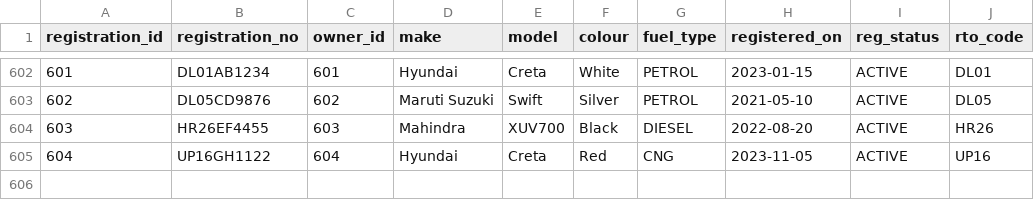
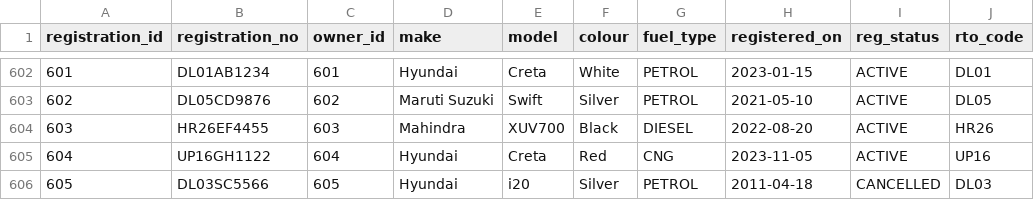
Before and after one commit to anushaanand60/IIA-vehicle-data-federation, a CSV file: IIA_Project/reg_vehicle_registration.csv, drawn as a sheet; only a part is shown, gaps mark what is left out.

```diff
--- a/IIA_Project/reg_vehicle_registration.csv
+++ b/IIA_Project/reg_vehicle_registration.csv
@@ -605 +605,2 @@ registration_id,registration_no,owner_id,make,model,colour,fuel_type,registered_
 604,UP16GH1122,604,Hyundai,Creta,Red,CNG,2023-11-05,ACTIVE,UP16
+605,DL03SC5566,605,Hyundai,i20,Silver,PETROL,2011-04-18,CANCELLED,DL03
```
Also changed, not shown: IIA_Project/cam_plate_captures.csv, IIA_Project/reg_owners.csv, 2 other files.
